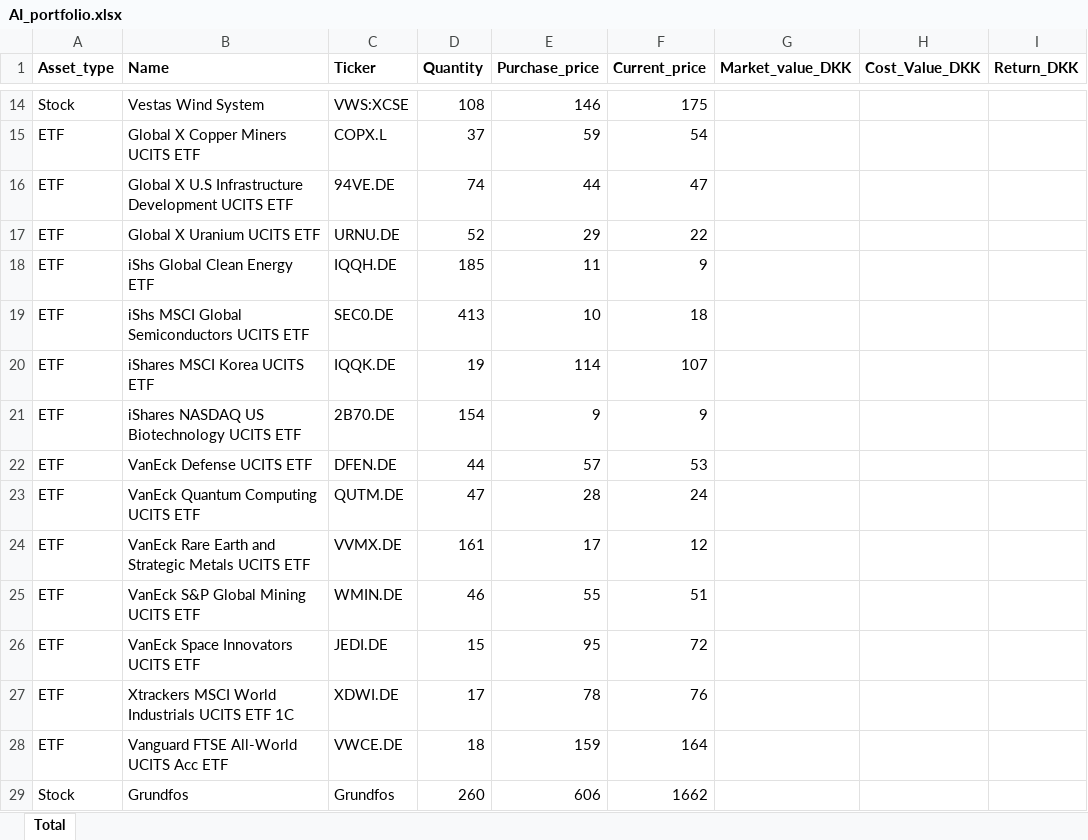
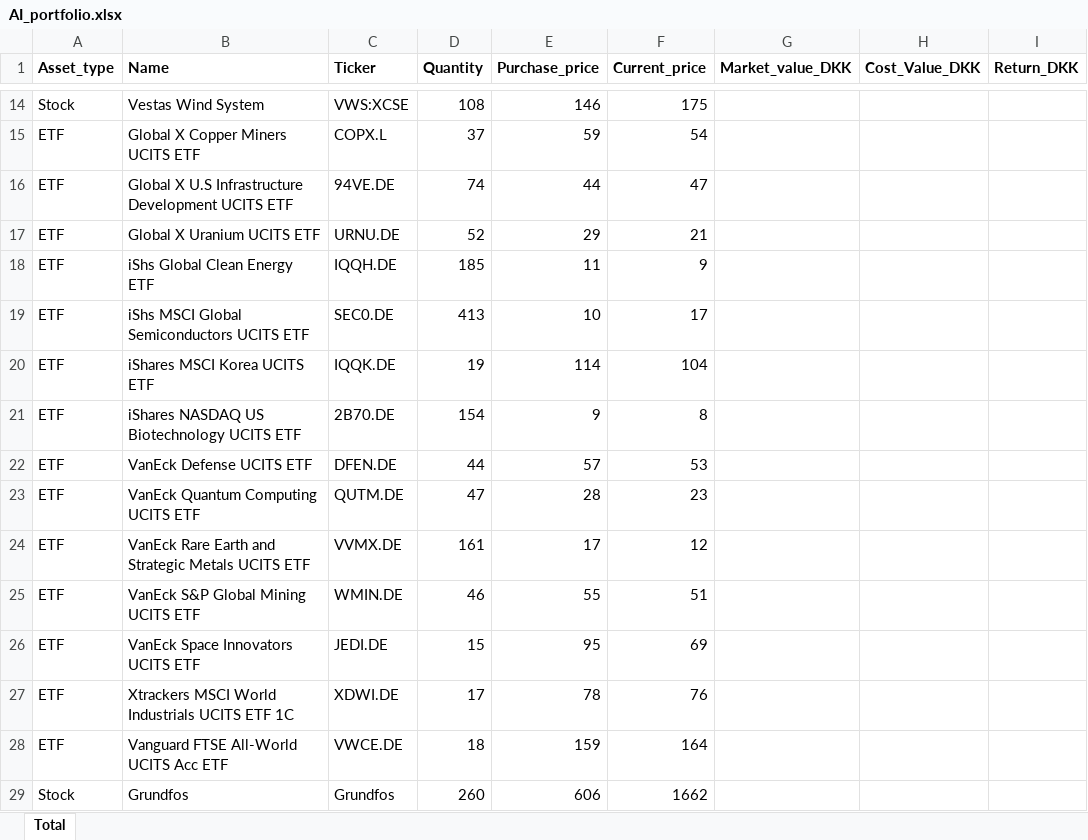
Before and after one commit to tonnirasmussen70/Portfolio-overview, an Excel workbook: AI_portfolio.xlsx, sheet Total, drawn as a sheet; only a part is shown, gaps mark what is left out; values as stored, in another font and other column widths than the file's, no borders; the diff names each change by its address in the sheet, - before the commit and + after, or states it on an @@ line.

Commit message:
Add files via upload

```diff
--- a/AI_portfolio.xlsx (sheet Total)
+++ b/AI_portfolio.xlsx (sheet Total)
-F17 (Current_price): 22
+F17 (Current_price): 21
-F19 (Current_price): 18
+F19 (Current_price): 17
-F20 (Current_price): 107
+F20 (Current_price): 104
-F21 (Current_price): 9
+F21 (Current_price): 8
-F23 (Current_price): 24
+F23 (Current_price): 23
-F26 (Current_price): 72
+F26 (Current_price): 69
```
